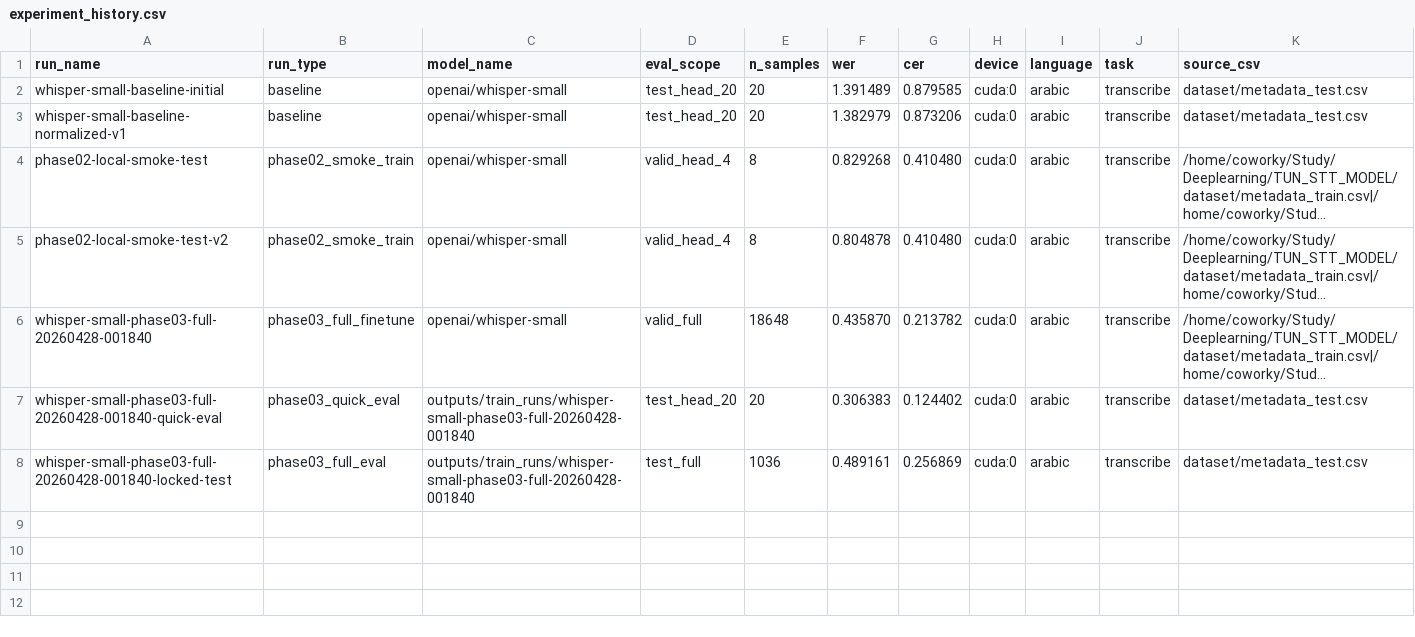
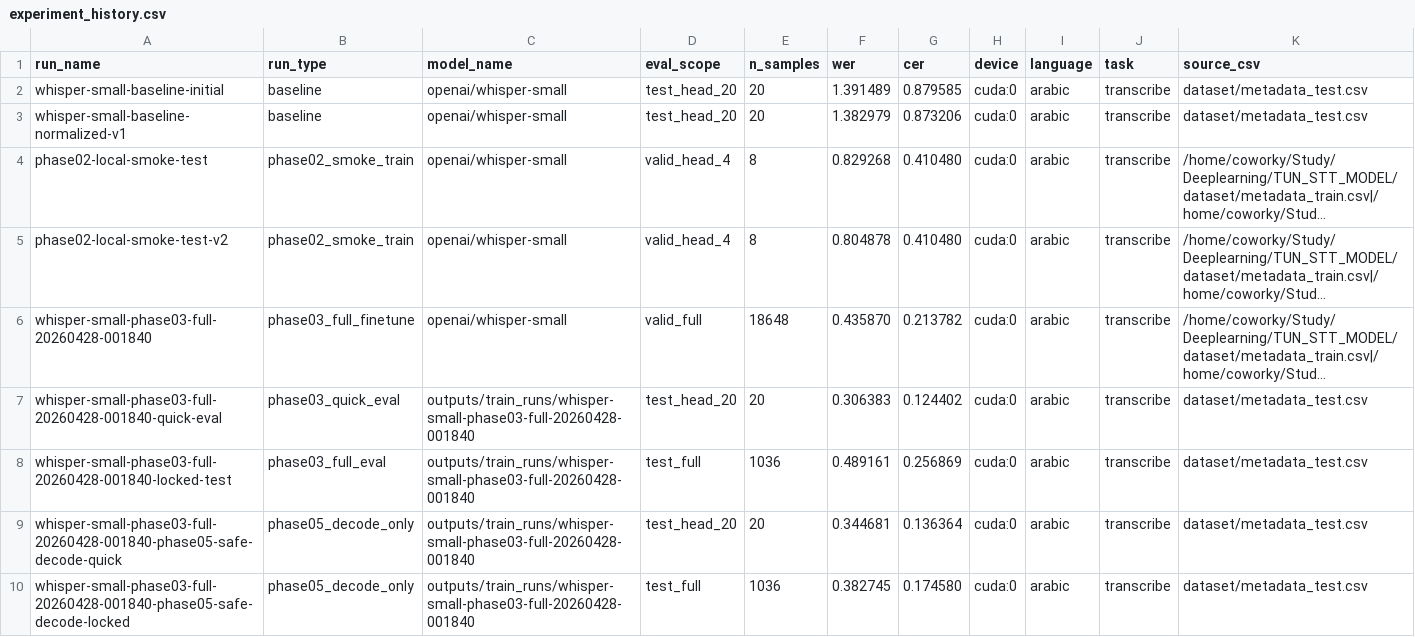
Before and after one commit to wassimhaoues/TUN_STT_MODEL, a CSV file: reports/experiment_history.csv, drawn as a sheet; only a part is shown; long unchanged cells end in …; rows hold the shown columns only; the diff names each change by its address in the sheet, - before the commit and + after, or states it on an @@ line.

Commit message:
completed experiment A in phase 5

```diff
--- a/reports/experiment_history.csv
+++ b/reports/experiment_history.csv
+row 9: whisper-small-phase03-full-20260428-001840-phase05-safe-decode-quick | phase05_decode_only | outputs/train_runs/whisper-small-phase03-full-20260428-001840 | test_head_20 | 20 | 0.344681 | 0.136364 | cuda:0 | arabic | transcribe | dataset/metadata_test.csv
+row 10: whisper-small-phase03-full-20260428-001840-phase05-safe-decode-locked | phase05_decode_only | outputs/train_runs/whisper-small-phase03-full-20260428-001840 | test_full | 1036 | 0.382745 | 0.174580 | cuda:0 | arabic | transcribe | dataset/metadata_test.csv
```
Also changed, not shown: 8 other files.
